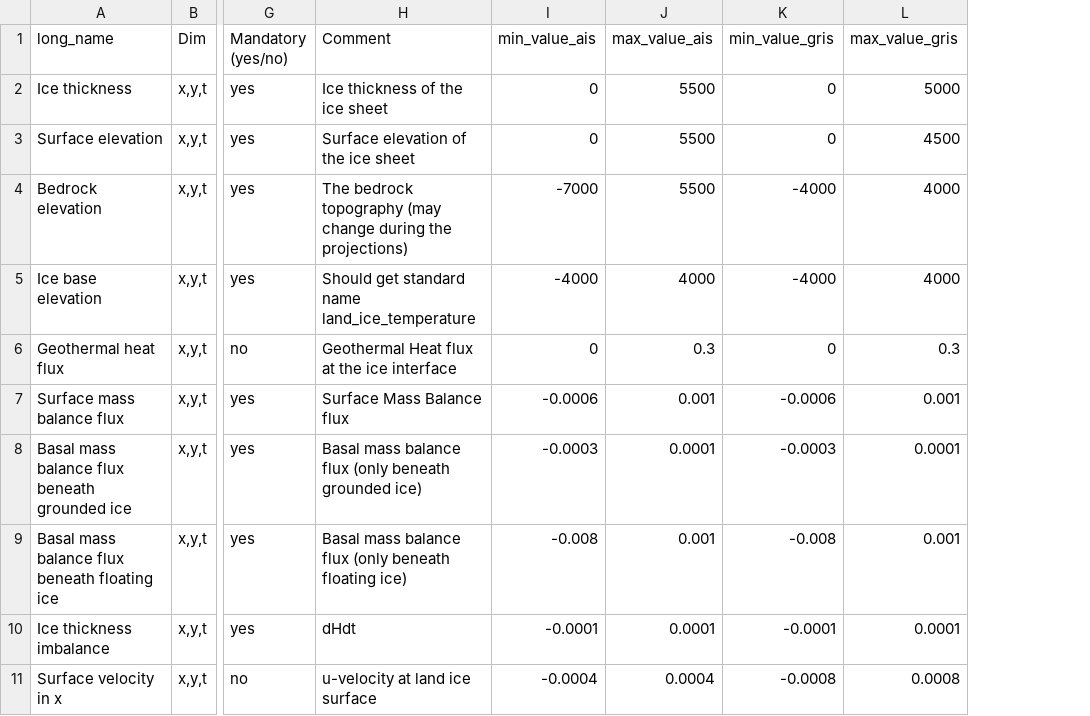
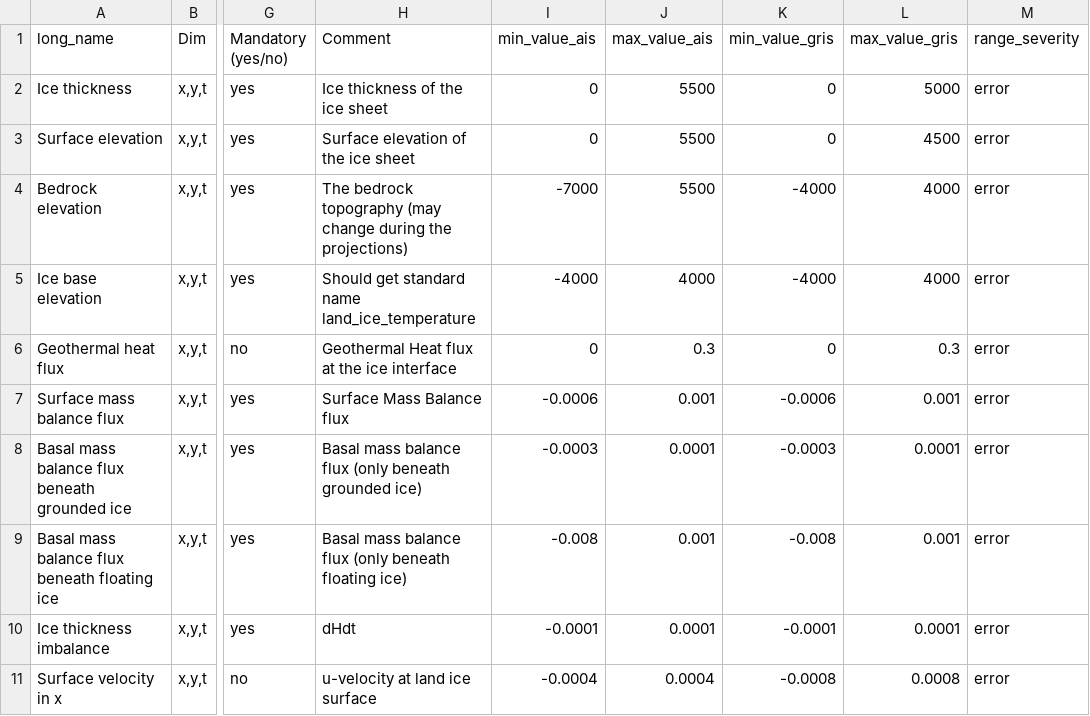
Before and after one commit to ismip/ISM_SimulationChecker, a CSV file: isschecker/data/ISMIP7_variable_request.csv, drawn as a sheet; only a part is shown, gaps mark what is left out; the diff names each change by its address in the sheet, - before the commit and + after, or states it on an @@ line.

```diff
--- a/isschecker/data/ISMIP7_variable_request.csv
+++ b/isschecker/data/ISMIP7_variable_request.csv
+column M (range_severity), rows 2-11: all error
```
Also changed, not shown: 3 other files.
